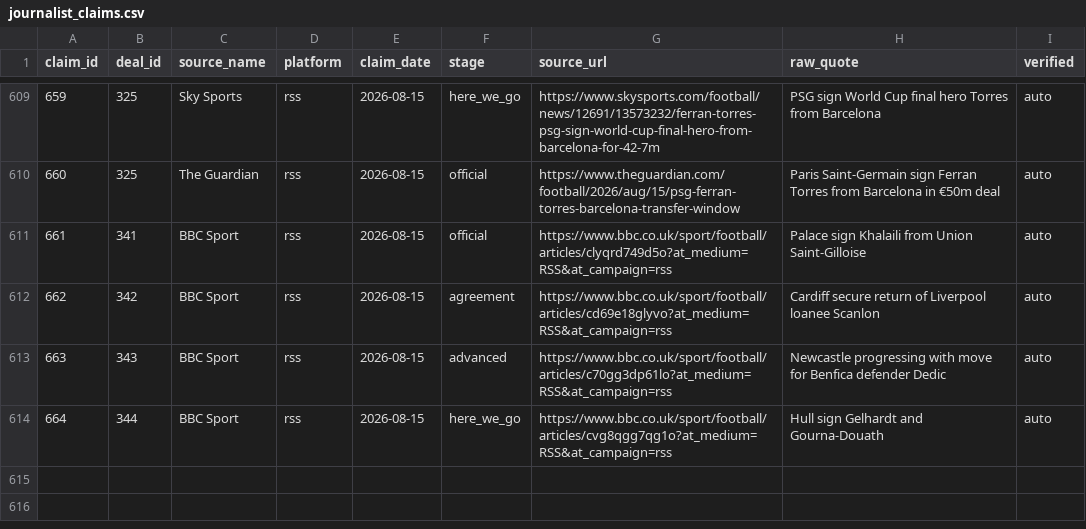
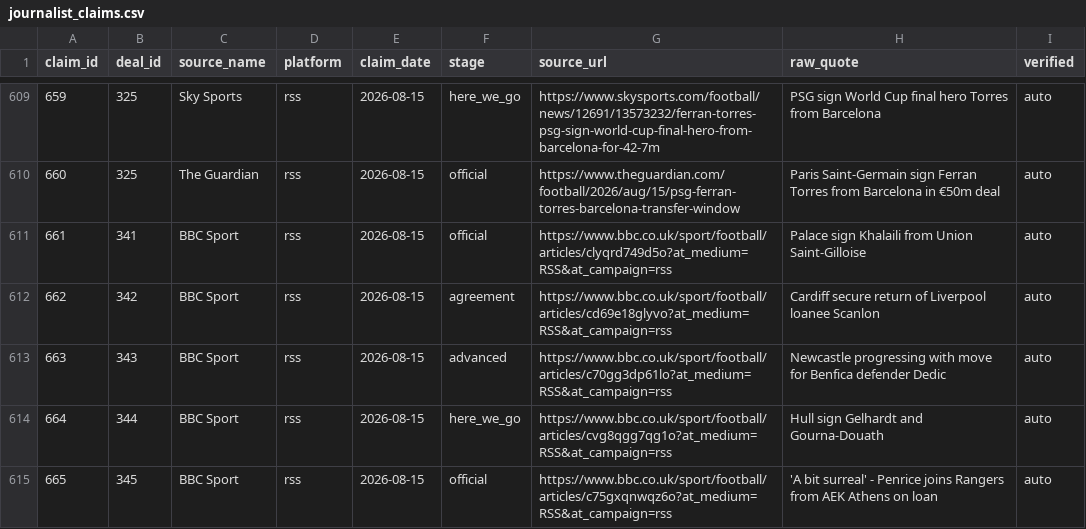
Before and after one commit to har27il/transfer-truth, a CSV file: ground-truth/journalist_claims.csv, drawn as a sheet; only a part is shown, gaps mark what is left out; the diff names each change by its address in the sheet, - before the commit and + after, or states it on an @@ line.

```diff
--- a/ground-truth/journalist_claims.csv
+++ b/ground-truth/journalist_claims.csv
+row 615: 665 | 345 | BBC Sport | rss | 2026-08-15 | official | https://www.bbc.co.uk/sport/football/articles/c75gxqnwqz6o?at_medium=RSS&at_campaign=rss | 'A bit surreal' - Penrice joins Rangers from AEK Athens on loan | auto
```
Also changed, not shown: ground-truth/deals.csv, 2 other files.
